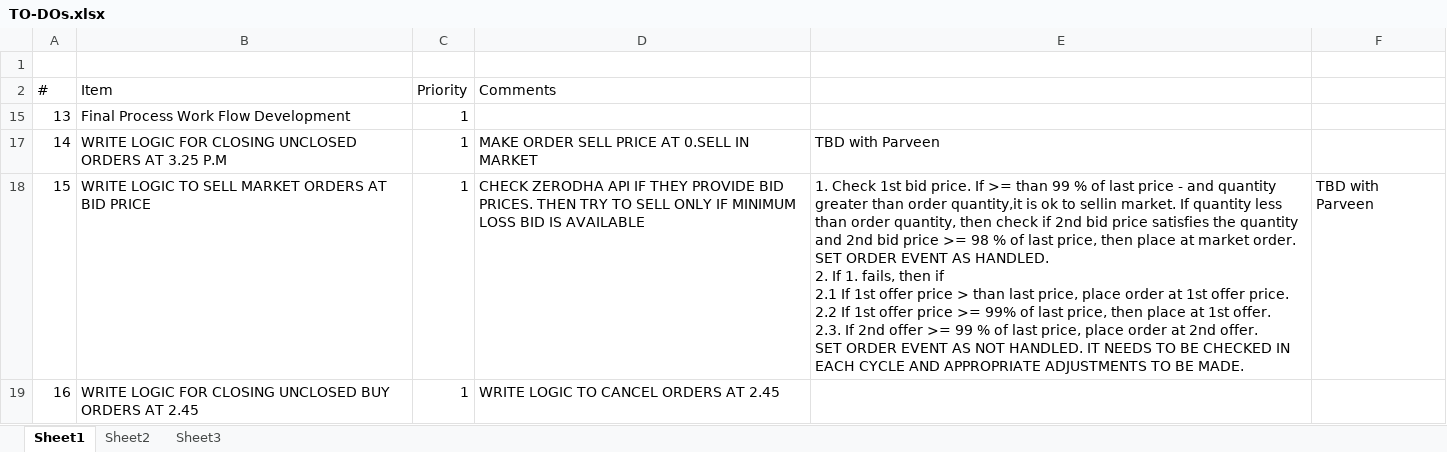
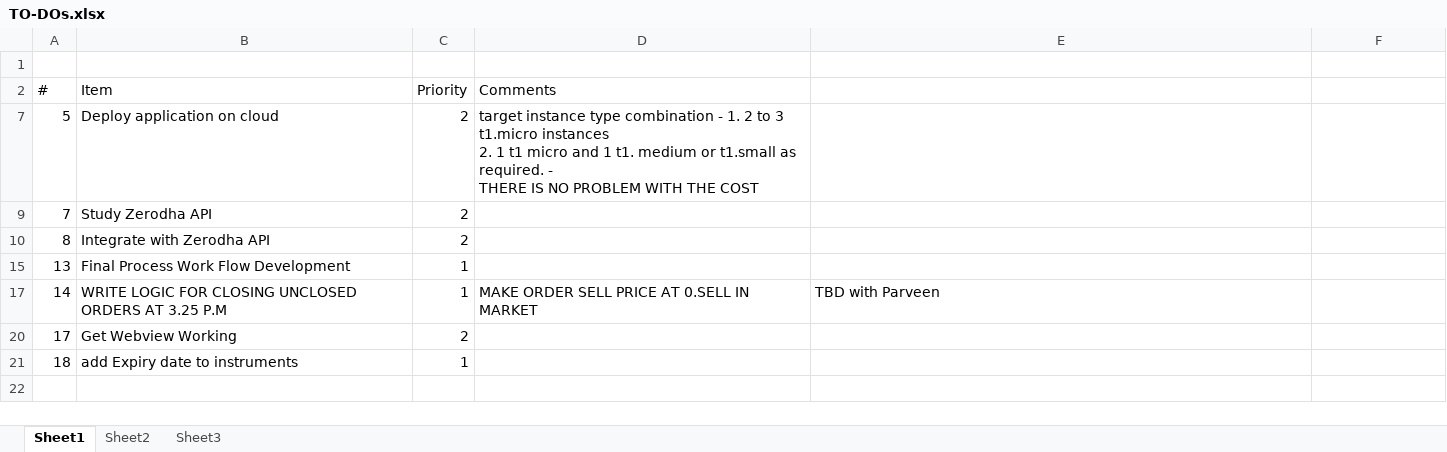
Before and after one commit to home-ashishn/Project-Freedom, an Excel workbook: Plan/TO-DOs.xlsx, sheet Sheet1, drawn as a sheet; values as stored, in another font and other column widths than the file's, no borders; removed rows and columns are numbered as before the commit, all else as after; ↵ is a line break in a cell; the diff names each change by its address in the sheet, - before the commit and + after, or states it on an @@ line.

```diff
--- a/Plan/TO-DOs.xlsx (sheet Sheet1)
+++ b/Plan/TO-DOs.xlsx (sheet Sheet1)
@@ row 7 unhidden: 5 | Deploy application on cloud | 2 | target instance type combination - 1. 2 to 3 t1.micro instances ↵ 2. 1 t1 micro and 1 t1. medium or t1.small as required. - ↵ THERE IS NO PROBLEM WITH THE COST @@
@@ row 9 unhidden: 7 | Study Zerodha API | 2 @@
@@ row 10 unhidden: 8 | Integrate with Zerodha API | 2 @@
-row 18: 15 | WRITE LOGIC TO SELL MARKET ORDERS AT BID PRICE | 1 | CHECK ZERODHA API IF THEY PROVIDE BID PRICES. THEN TRY TO SELL ONLY IF MINIMUM LOSS BID IS AVAILABLE | 1. Check 1st bid price. If >= than 99 % of last price - and quantity greater than order quantity,it is ok to sellin market. If quantity less than order quantity, then check if 2nd bid price satisfies the quantity and 2nd bid price >= 98 % of last price, then place at market order. ↵ SET ORDER EVENT AS HANDLED. ↵ 2. If 1. fails, then if ↵ 2.1 If 1st offer price > than last price, place order at 1st offer price. ↵ 2.2 If 1st offer price >= 99% of last price, then place at 1st offer. ↵ 2.3. If 2nd offer >= 99 % of last price, place order at 2nd offer. ↵ SET ORDER EVENT AS NOT HANDLED. IT NEEDS TO BE CHECKED IN EACH CYCLE AND APPROPRIATE ADJUSTMENTS TO BE MADE. | TBD with Parveen
-row 19: 16 | WRITE LOGIC FOR CLOSING UNCLOSED BUY ORDERS AT 2.45 | 1 | WRITE LOGIC TO CANCEL ORDERS AT 2.45
+row 20: 17 | Get Webview Working | 2
+row 21: 18 | add Expiry date to instruments | 1
```
Also changed, not shown: hidden cells, 8 other files.
